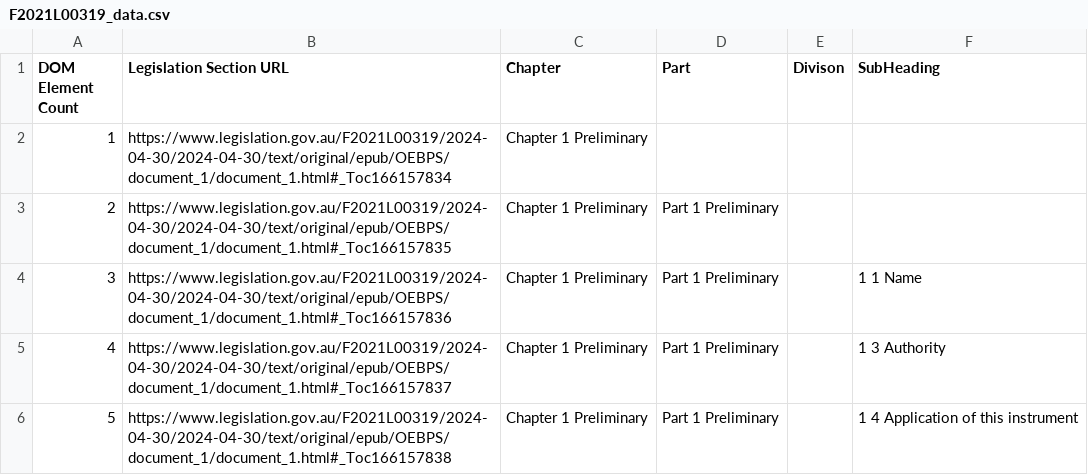
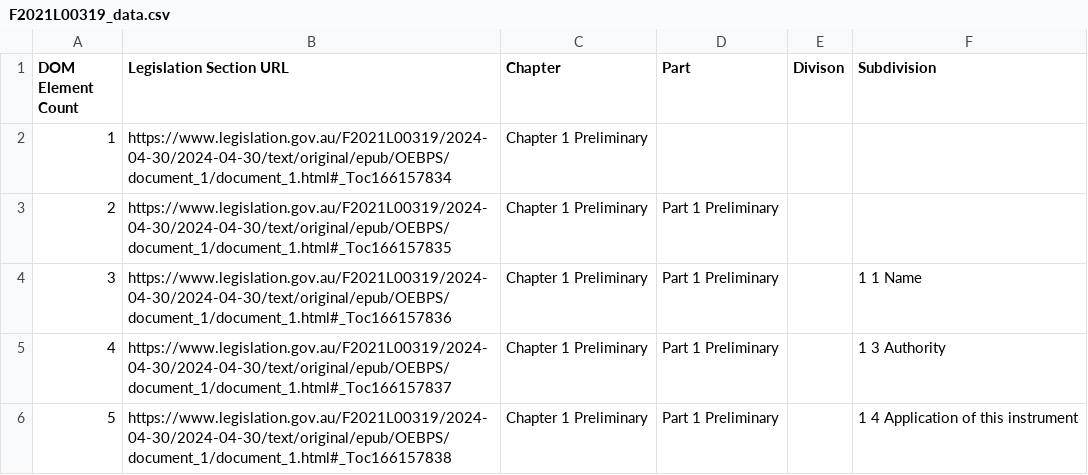
Before and after one commit to seewodg/auFedLegCat, a CSV file: auFedLegCat/vocdata/F2021L00319_data.csv, drawn as a sheet; only a part is shown.

Commit message:
Concept scheme for legislation structure completed

```diff
--- a/auFedLegCat/vocdata/F2021L00319_data.csv
+++ b/auFedLegCat/vocdata/F2021L00319_data.csv
@@ -1,2 +1,2 @@
-DOM Element Count,Legislation Section URL,Chapter,Part,Divison,SubHeading
+DOM Element Count,Legislation Section URL,Chapter,Part,Divison,Subdivision
 1,https://www.legislation.gov.au/F2021L00319/2024-04-30/2024-04-30/text/original/epub/OEBPS/document_1/document_1.html#_Toc166157834,Chapter 1 Preliminary,,,
```
Also changed, not shown: 2 other files.
